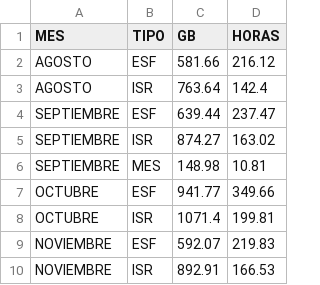
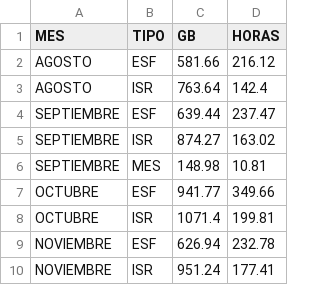
Before and after one commit to sebastianVP/DATASETS_CLASE, a CSV file: REPORTE_DIGDT_2026.csv, drawn as a sheet.

```diff
--- a/REPORTE_DIGDT_2026.csv
+++ b/REPORTE_DIGDT_2026.csv
@@ -8,3 +8,3 @@ OCTUBRE,ESF,941.77,349.66
 OCTUBRE,ISR,1071.4,199.81
-NOVIEMBRE,ESF,592.07,219.83
-NOVIEMBRE,ISR,892.91,166.53
+NOVIEMBRE,ESF,626.94,232.78
+NOVIEMBRE,ISR,951.24,177.41
```
Also changed, not shown: REPORTE_AUTOMATIZADO_2026.csv.
